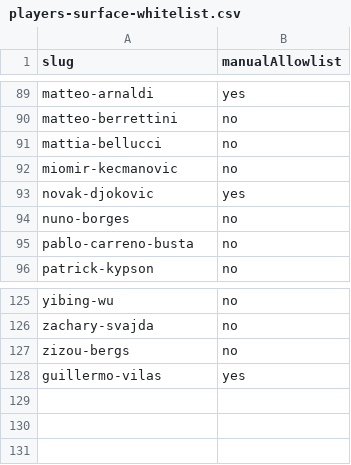
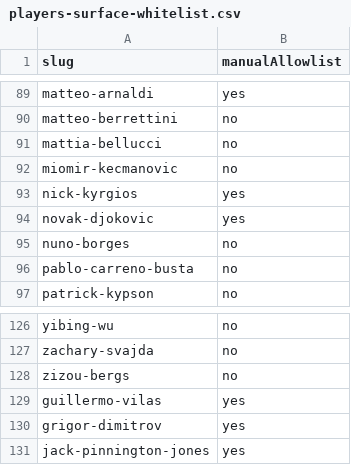
Before and after one commit to Tennismylife/TML-Website, a CSV file: public/players-surface-whitelist.csv, drawn as a sheet; only a part is shown, gaps mark what is left out; the diff names each change by its address in the sheet, - before the commit and + after, or states it on an @@ line.

Commit message:
Add to whitelist

```diff
--- a/public/players-surface-whitelist.csv
+++ b/public/players-surface-whitelist.csv
+row 93: nick-kyrgios | yes
+row 130: grigor-dimitrov | yes
+row 131: jack-pinnington-jones | yes
```
Also changed, not shown: 6 other files.
